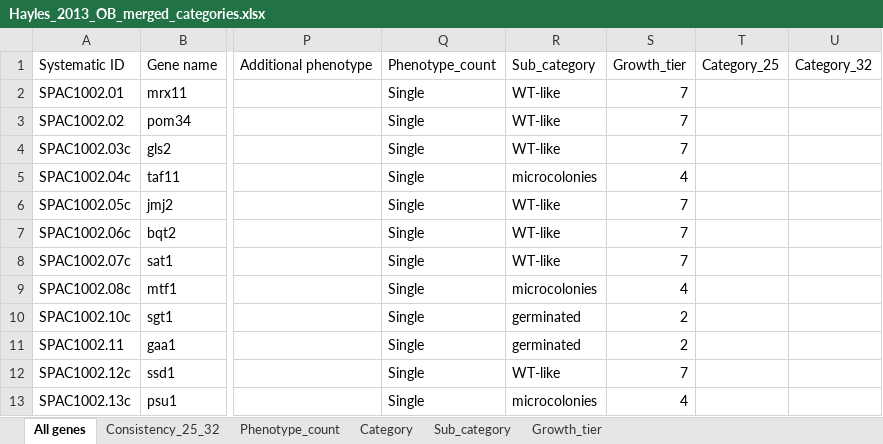
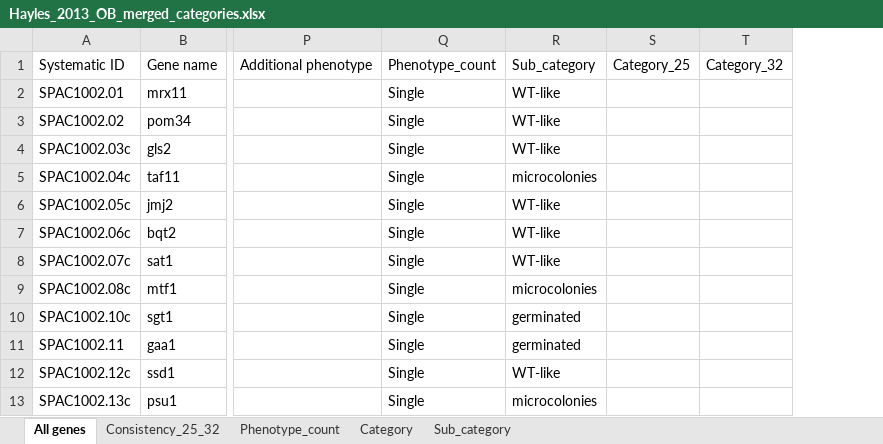
Before and after one commit to DIT-HAP/pombe_KO_phenotype_classification, an Excel workbook: data/5_merged_categories/Hayles_2013_OB_merged_categories.xlsx, sheet All genes, drawn as a sheet; only a part is shown, gaps mark what is left out; values as stored, in another font and other column widths than the file's, no borders; the diff names each change by its address in the sheet, - before the commit and + after, or states it on an @@ line.

```diff
--- a/data/5_merged_categories/Hayles_2013_OB_merged_categories.xlsx (sheet All genes)
+++ b/data/5_merged_categories/Hayles_2013_OB_merged_categories.xlsx (sheet All genes)
-sheet tab: Growth_tier
-column S, rows 1-13: Growth_tier | 7 | 7 | 7 | 4 | 7 | 7 | 7 | 4 | 2 | 2 | 7 | 4
```
Also changed, not shown: data/4_categorized_genes/Hayles_2013_OB_inspection_phenotypes.xlsx, results/Hayles_2013_OB_merged_categories.xlsx, 18 other files.
